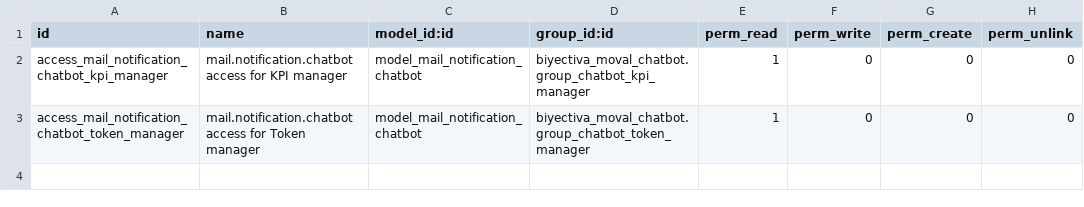
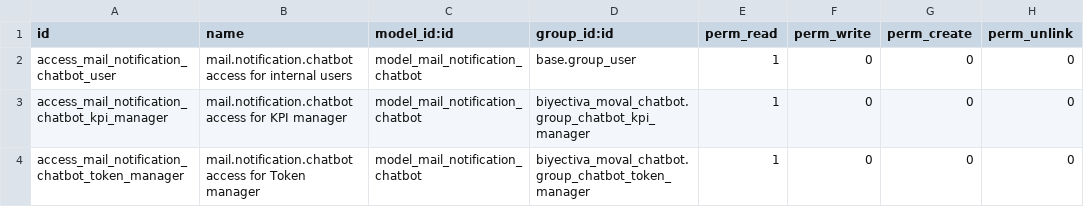
Before and after one commit to MovalAgroingenieria/general, a CSV file: biyectiva_moval_chatbot/security/ir.model.access.csv, drawn as a sheet.

Commit message:
[UPD] biyectiva_moval_chatbot: updated permissions for materialized view

```diff
--- a/biyectiva_moval_chatbot/security/ir.model.access.csv
+++ b/biyectiva_moval_chatbot/security/ir.model.access.csv
@@ -1,2 +1,3 @@
 id,name,model_id:id,group_id:id,perm_read,perm_write,perm_create,perm_unlink
+access_mail_notification_chatbot_user,mail.notification.chatbot access for internal users,model_mail_notification_chatbot,base.group_user,1,0,0,0
 access_mail_notification_chatbot_kpi_manager,mail.notification.chatbot access for KPI manager,model_mail_notification_chatbot,biyectiva_moval_chatbot.group_chatbot_kpi_manager,1,0,0,0
```
Also changed, not shown: 1 other file.
